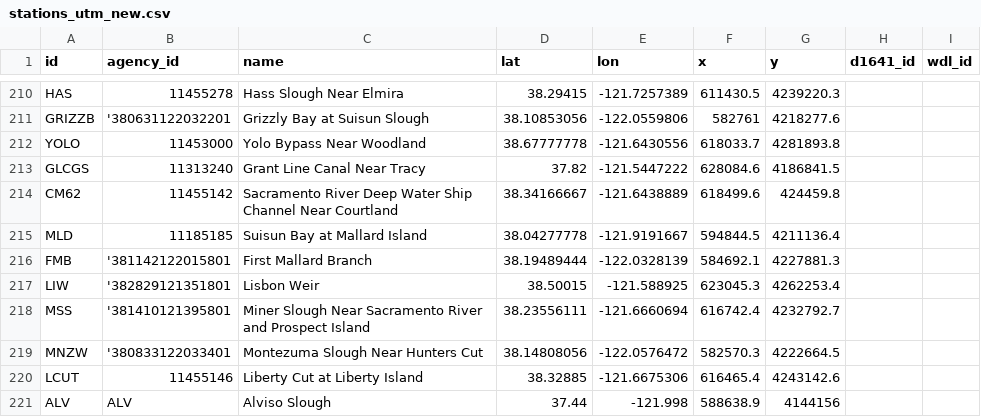
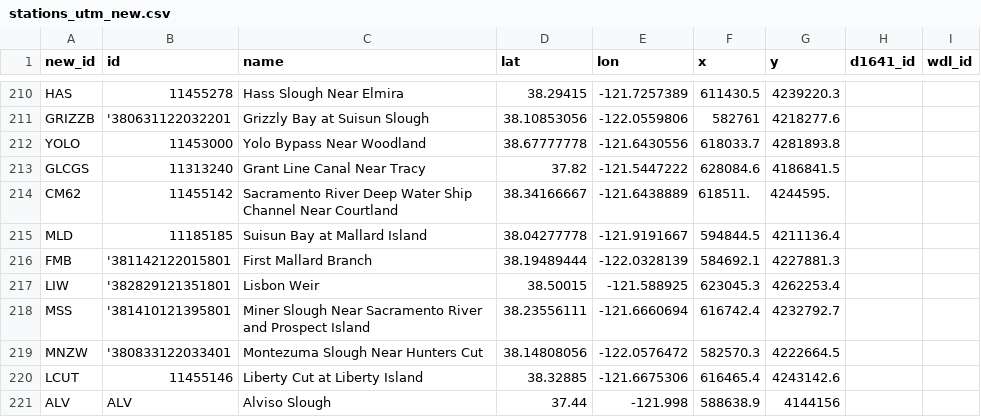
Before and after one commit to CADWRDeltaModeling/BayDeltaSCHISM, a CSV file: data/stations_utm_new.csv, drawn as a sheet; only a part is shown, gaps mark what is left out; the diff names each change by its address in the sheet, - before the commit and + after, or states it on an @@ line.

```diff
--- a/data/stations_utm_new.csv
+++ b/data/stations_utm_new.csv
-A1: id
+A1: new_id
-B1: agency_id
+B1: id
-F214 (x): 618499.6
+F214 (x): 618511.
-G214 (y): 424459.8
+G214 (y): 4244595.
```
Also changed, not shown: data/stations_utm.csv.
